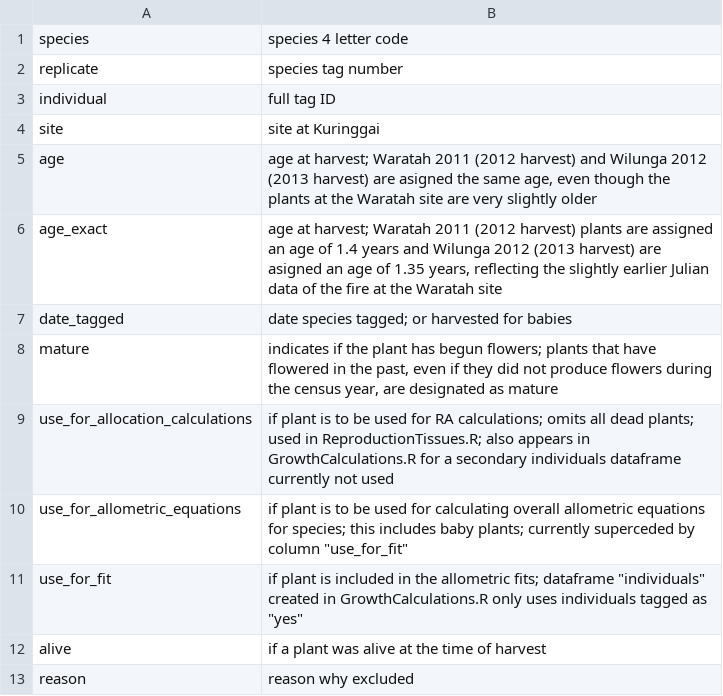
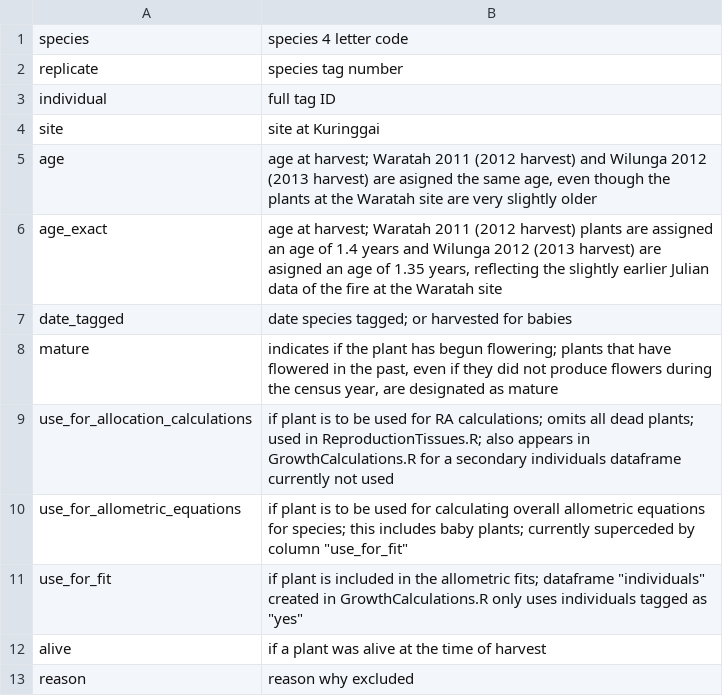
Before and after one commit to dfalster/Reproductive_Allocation_Kuringgai, a CSV file: data/individuals_meta.csv, drawn as a sheet.

```diff
--- a/data/individuals_meta.csv
+++ b/data/individuals_meta.csv
@@ -7,3 +7,3 @@ age_exact,"age at harvest; Waratah 2011 (2012 harvest) plants are assigned an ag
 date_tagged,date species tagged; or harvested for babies
-mature,"indicates if the plant has begun flowers; plants that have flowered in the past, even if they did not produce flowers during the census year, are designated as mature"
+mature,"indicates if the plant has begun flowering; plants that have flowered in the past, even if they did not produce flowers during the census year, are designated as mature"
 use_for_allocation_calculations,if plant is to be used for RA calculations; omits all dead plants; used in ReproductionTissues.R; also appears in GrowthCalculations.R for a secondary individuals dataframe currently not used
```
Also changed, not shown: data/accessoryParts_meta.csv, 2 other files.
